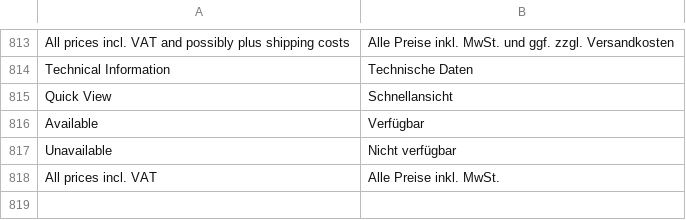
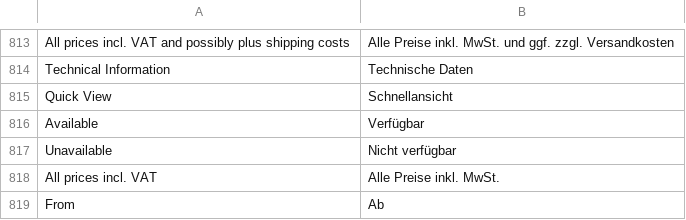
Before and after one commit to nkong5/bolingoclub, a CSV file: htdocs/app/locale/de_DE/Mage_Catalog.csv, drawn as a sheet; only a part is shown, gaps mark what is left out.

Commit message:
Added translation for Catalog

```diff
--- a/htdocs/app/locale/de_DE/Mage_Catalog.csv
+++ b/htdocs/app/locale/de_DE/Mage_Catalog.csv
@@ -818 +818,2 @@
 "All prices incl. VAT","Alle Preise inkl. MwSt."
+"From","Ab"
```
